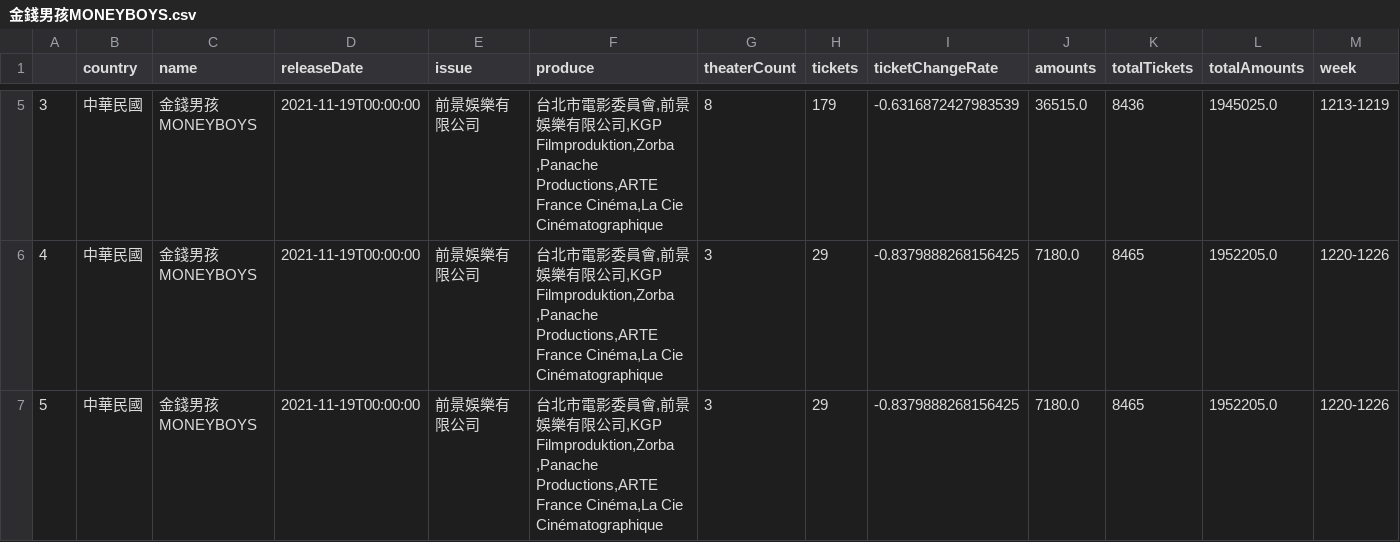
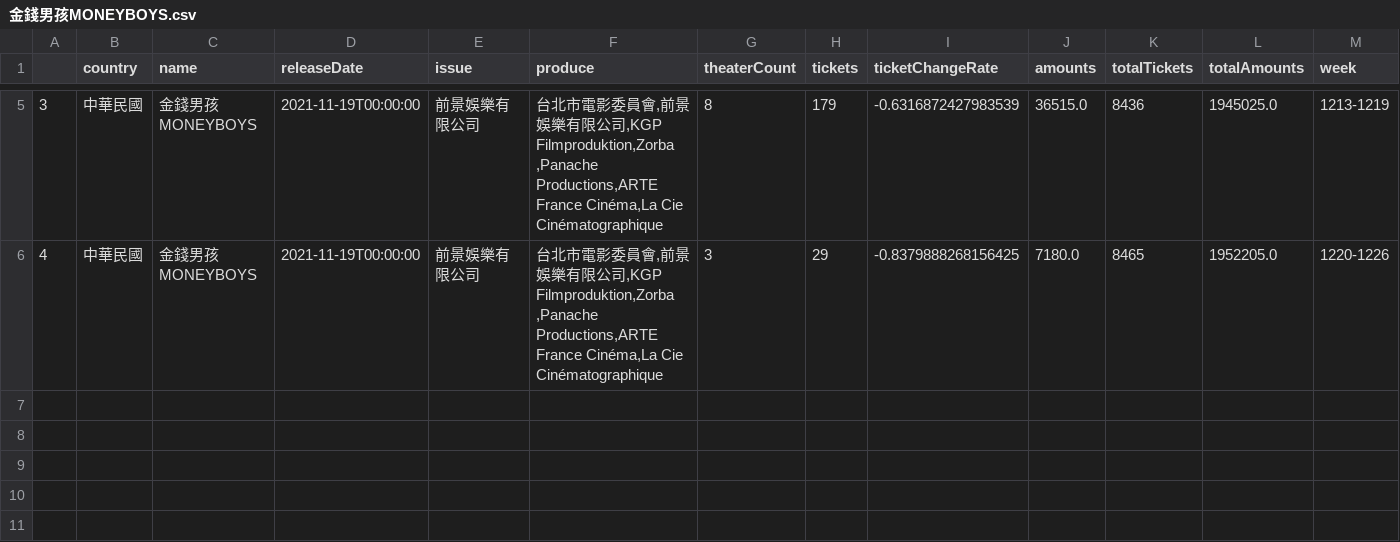
Before and after one commit to Howard186/boxoffice_2021, a CSV file: 國片各電影票房整理csv/金錢男孩MONEYBOYS.csv (was 國片票房分項整理csv/金錢男孩MONEYBOYS.csv), drawn as a sheet; only a part is shown, gaps mark what is left out; rows hold the shown columns only; the diff names each change by its address in the sheet, - before the commit and + after, or states it on an @@ line.

```diff
--- a/國片票房分項整理csv/金錢男孩MONEYBOYS.csv
+++ b/國片各電影票房整理csv/金錢男孩MONEYBOYS.csv
-row 7: 5 | 中華民國 | 金錢男孩MONEYBOYS | 2021-11-19T00:00:00 | 前景娛樂有限公司 | 台北市電影委員會,前景娛樂有限公司,KGP Filmproduktion,Zorba ,Panache Productions,ARTE France Cinéma,La Cie Cinématographique | 3 | 29 | -0.8379888268156425 | 7180.0 | 8465 | 1952205.0 | 1220-1226
```
Also changed, not shown: 2021總票房分類整理csv/2021國片票房.csv, 國片各電影票房整理csv/月老.csv, 37 other files.
